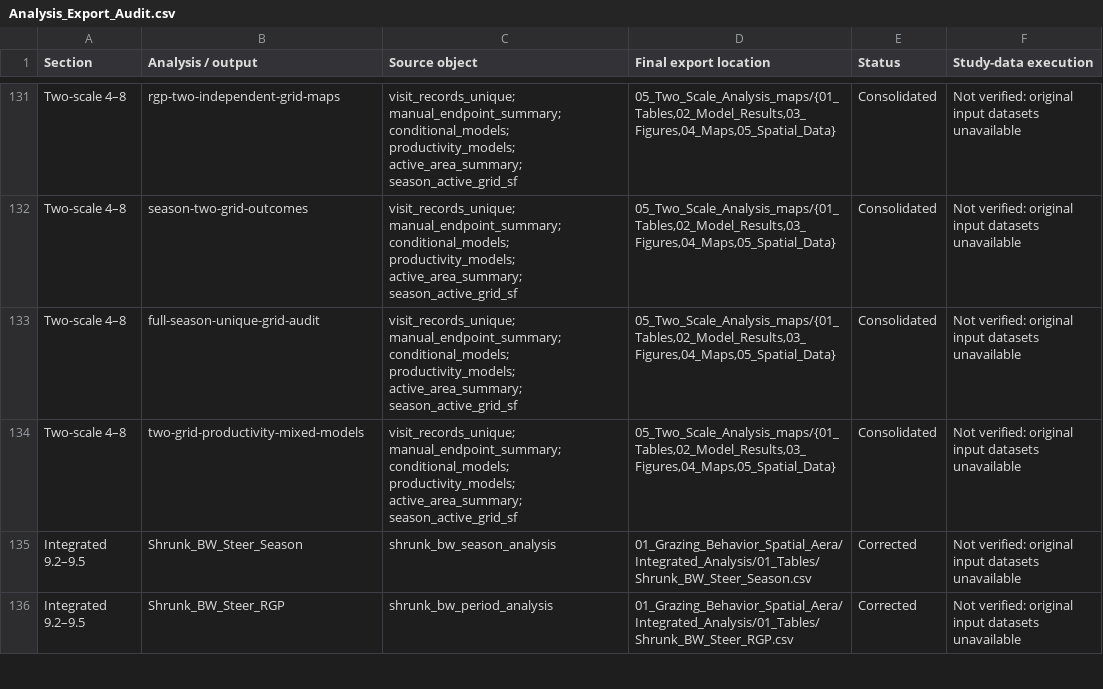
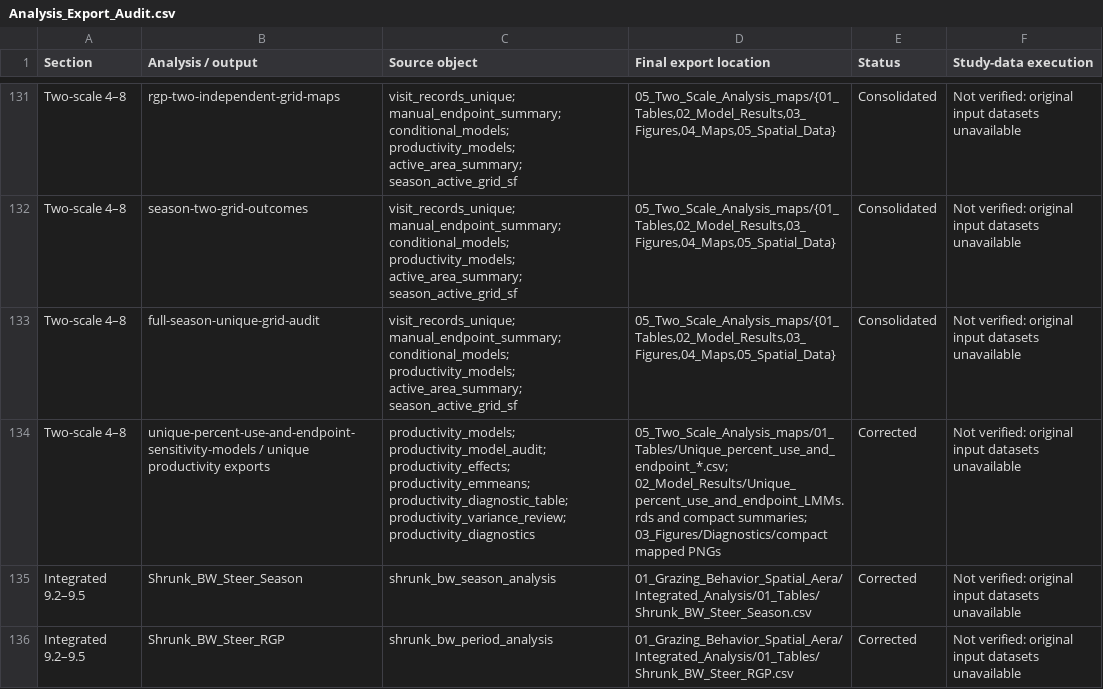
Before and after one commit to SlayerM21/VF, a CSV file: Analysis_Export_Audit.csv, drawn as a sheet; only a part is shown, gaps mark what is left out.

Commit message:
Shorten two-scale export paths and add session recovery

```diff
--- a/Analysis_Export_Audit.csv
+++ b/Analysis_Export_Audit.csv
@@ -133,3 +133,3 @@
 "Two-scale 4–8","full-season-unique-grid-audit","visit_records_unique; manual_endpoint_summary; conditional_models; productivity_models; active_area_summary; season_active_grid_sf","05_Two_Scale_Analysis_maps/{01_Tables,02_Model_Results,03_Figures,04_Maps,05_Spatial_Data}","Consolidated","Not verified: original input datasets unavailable"
-"Two-scale 4–8","two-grid-productivity-mixed-models","visit_records_unique; manual_endpoint_summary; conditional_models; productivity_models; active_area_summary; season_active_grid_sf","05_Two_Scale_Analysis_maps/{01_Tables,02_Model_Results,03_Figures,04_Maps,05_Spatial_Data}","Consolidated","Not verified: original input datasets unavailable"
+"Two-scale 4–8","unique-percent-use-and-endpoint-sensitivity-models / unique productivity exports","productivity_models; productivity_model_audit; productivity_effects; productivity_emmeans; productivity_diagnostic_table; productivity_variance_review; productivity_diagnostics","05_Two_Scale_Analysis_maps/01_Tables/Unique_percent_use_and_endpoint_*.csv; 02_Model_Results/Unique_percent_use_and_endpoint_LMMs.rds and compact summaries; 03_Figures/Diagnostics/compact mapped PNGs","Corrected","Not verified: original input datasets unavailable"
 "Integrated 9.2–9.5","Shrunk_BW_Steer_Season","shrunk_bw_season_analysis","01_Grazing_Behavior_Spatial_Aera/Integrated_Analysis/01_Tables/Shrunk_BW_Steer_Season.csv","Corrected","Not verified: original input datasets unavailable"
```
Also changed, not shown: validation/Chunk_Parse_Audit.csv, 13 other files.
